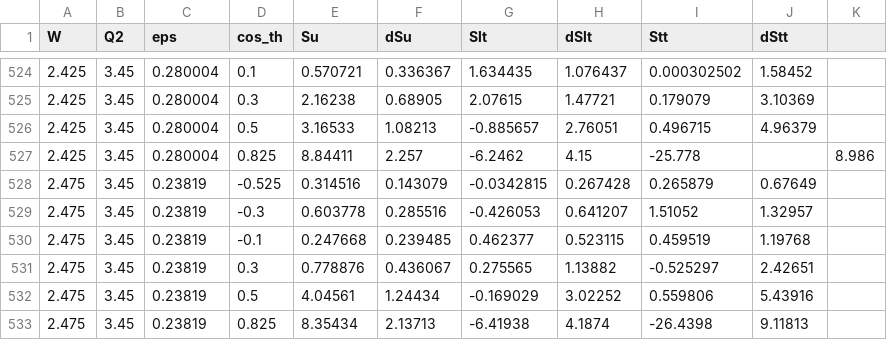
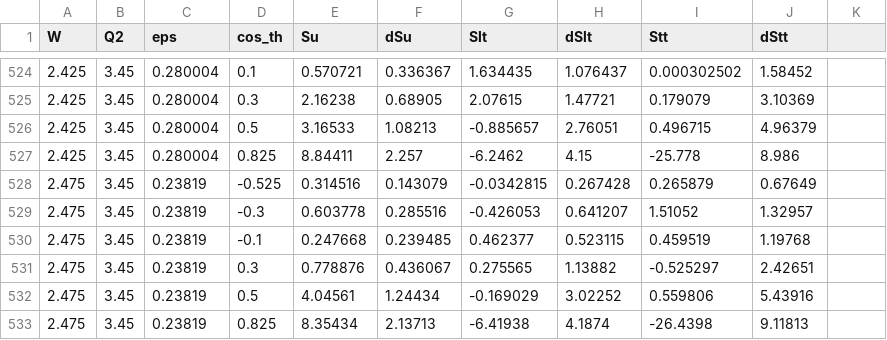
Before and after one commit to maksaska/Diff_cros_strange, a CSV file: Data/KS/P3.csv, drawn as a sheet; only a part is shown, gaps mark what is left out; the diff names each change by its address in the sheet, - before the commit and + after, or states it on an @@ line.

Commit message:
2.4
- ./Data/KS/P3 Datafile fixed
- Sigma asymmetry fit fixed

```diff
--- a/Data/KS/P3.csv
+++ b/Data/KS/P3.csv
-J527 (dStt): (empty)
+J527 (dStt): 8.986
-K527: 8.986
+K527: (empty)
```
Also changed, not shown: 1 other file.
